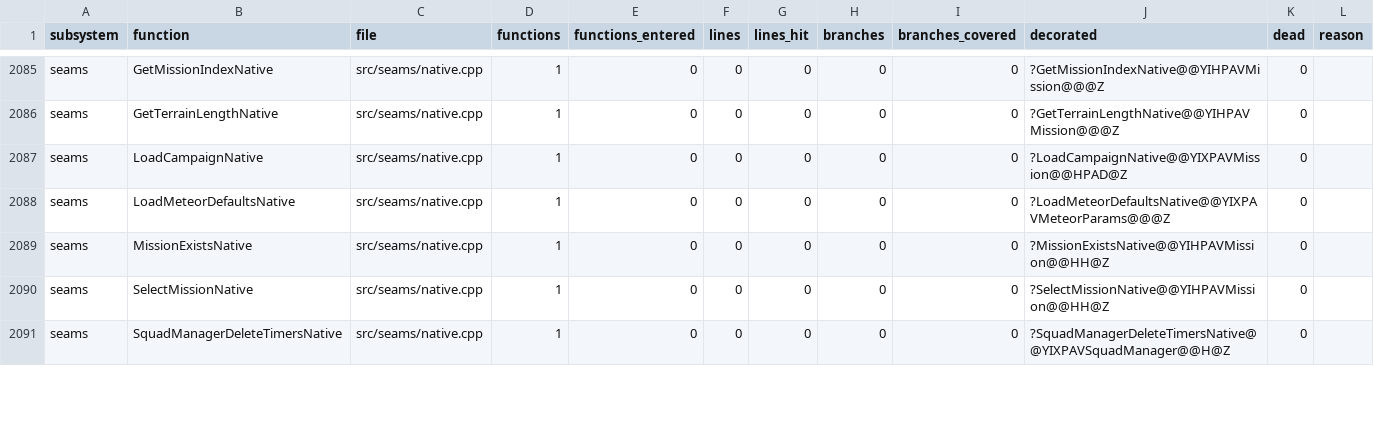
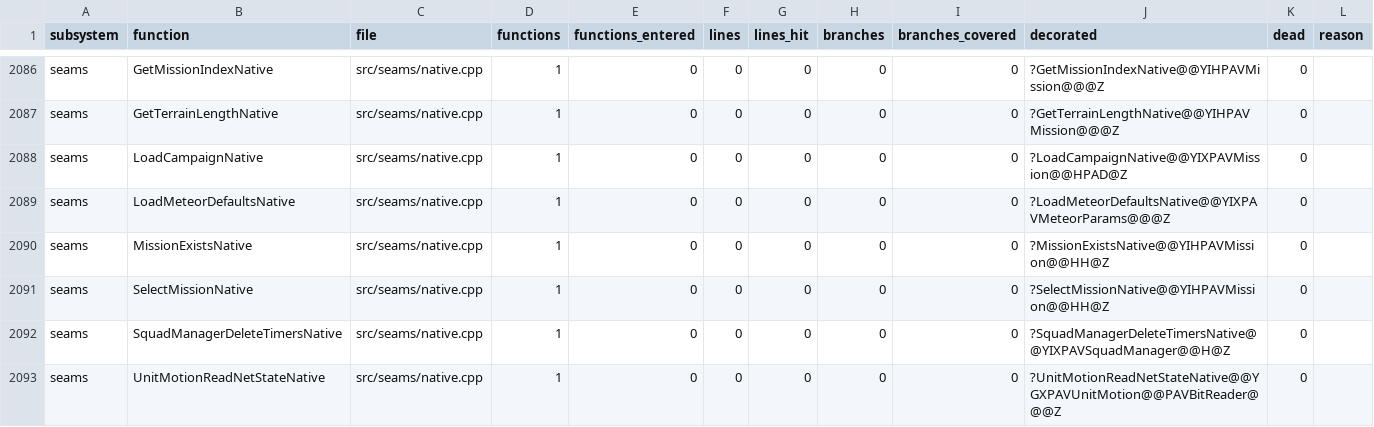
Before and after one commit to ozgb/byte-tactics-moddable, a CSV file: data/coverage.csv, drawn as a sheet; only a part is shown, gaps mark what is left out; the diff covers the shown part only; the diff names each change by its address in the sheet, - before the commit and + after, or states it on an @@ line.

```diff
--- a/data/coverage.csv
+++ b/data/coverage.csv
+row 2093: seams | UnitMotionReadNetStateNative | src/seams/native.cpp | 1 | 0 | 0 | 0 | 0 | 0 | ?UnitMotionReadNetStateNative@@YGXPAVUnitMotion@@PAVBitReader@@@Z | 0
```
Also changed, not shown: 5 added rows, 2 removed rows and 46 edited cells elsewhere in this file.
